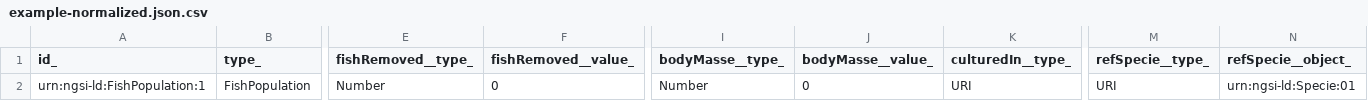
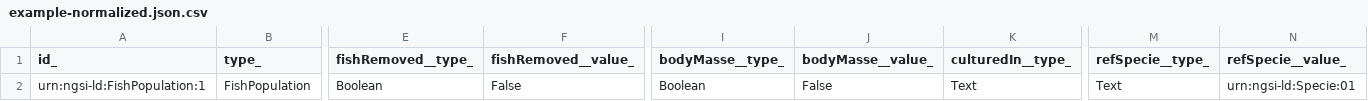
Before and after one commit to smart-data-models/dataModel.Aquaculture, a CSV file: FishPopulation/examples/example-normalized.json.csv, drawn as a sheet; only a part is shown, gaps mark what is left out; the diff names each change by its address in the sheet, - before the commit and + after, or states it on an @@ line.

Commit message:
Exported example to csv example-normalized.json

```diff
--- a/FishPopulation/examples/example-normalized.json.csv
+++ b/FishPopulation/examples/example-normalized.json.csv
-N1: refSpecie__object_
+N1: refSpecie__value_
-E2 (fishRemoved__type_): Number
+E2 (fishRemoved__type_): Boolean
-F2 (fishRemoved__value_): 0
+F2 (fishRemoved__value_): False
-I2 (bodyMasse__type_): Number
+I2 (bodyMasse__type_): Boolean
-J2 (bodyMasse__value_): 0
+J2 (bodyMasse__value_): False
-K2 (culturedIn__type_): URI
+K2 (culturedIn__type_): Text
-M2 (refSpecie__type_): URI
+M2 (refSpecie__type_): Text
```
